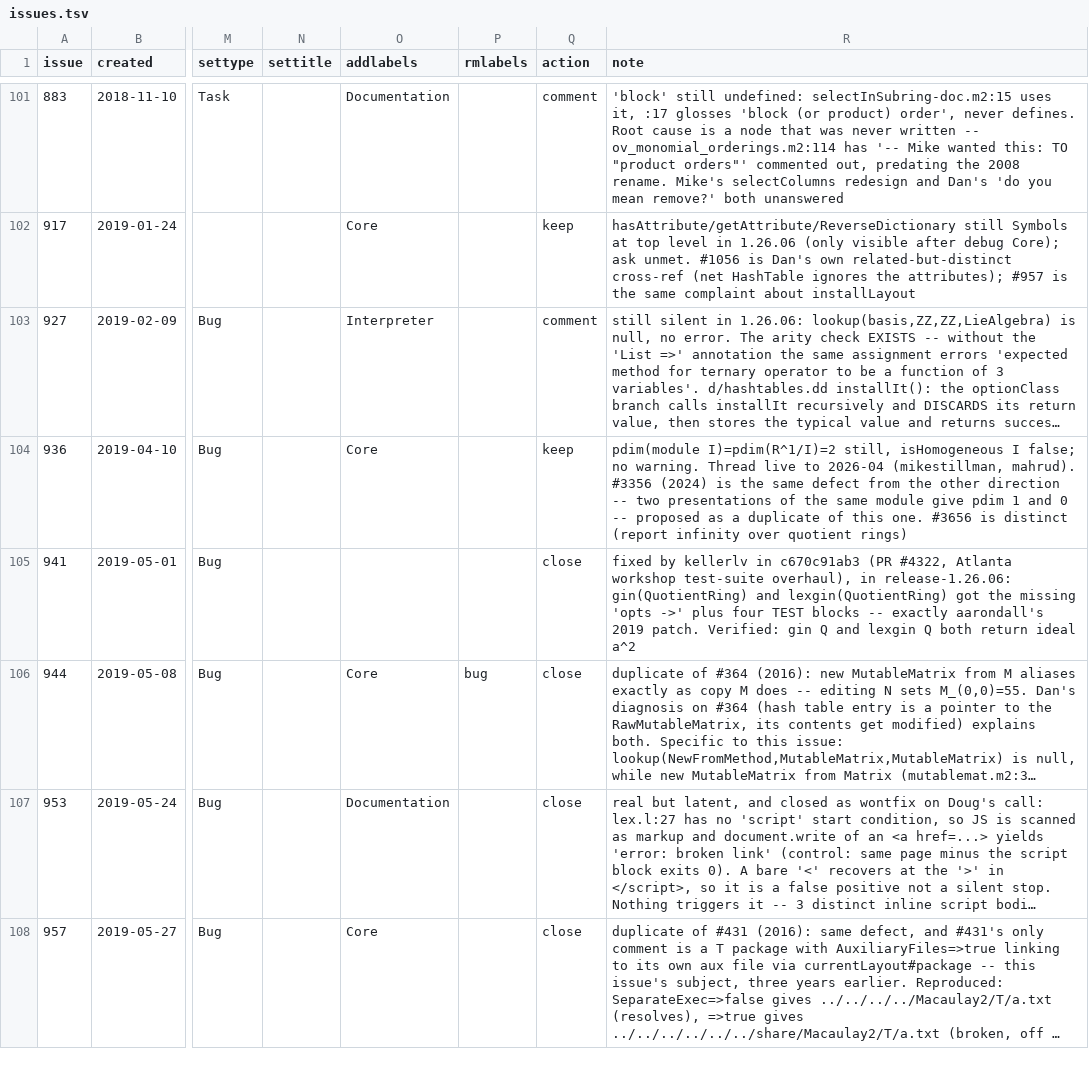
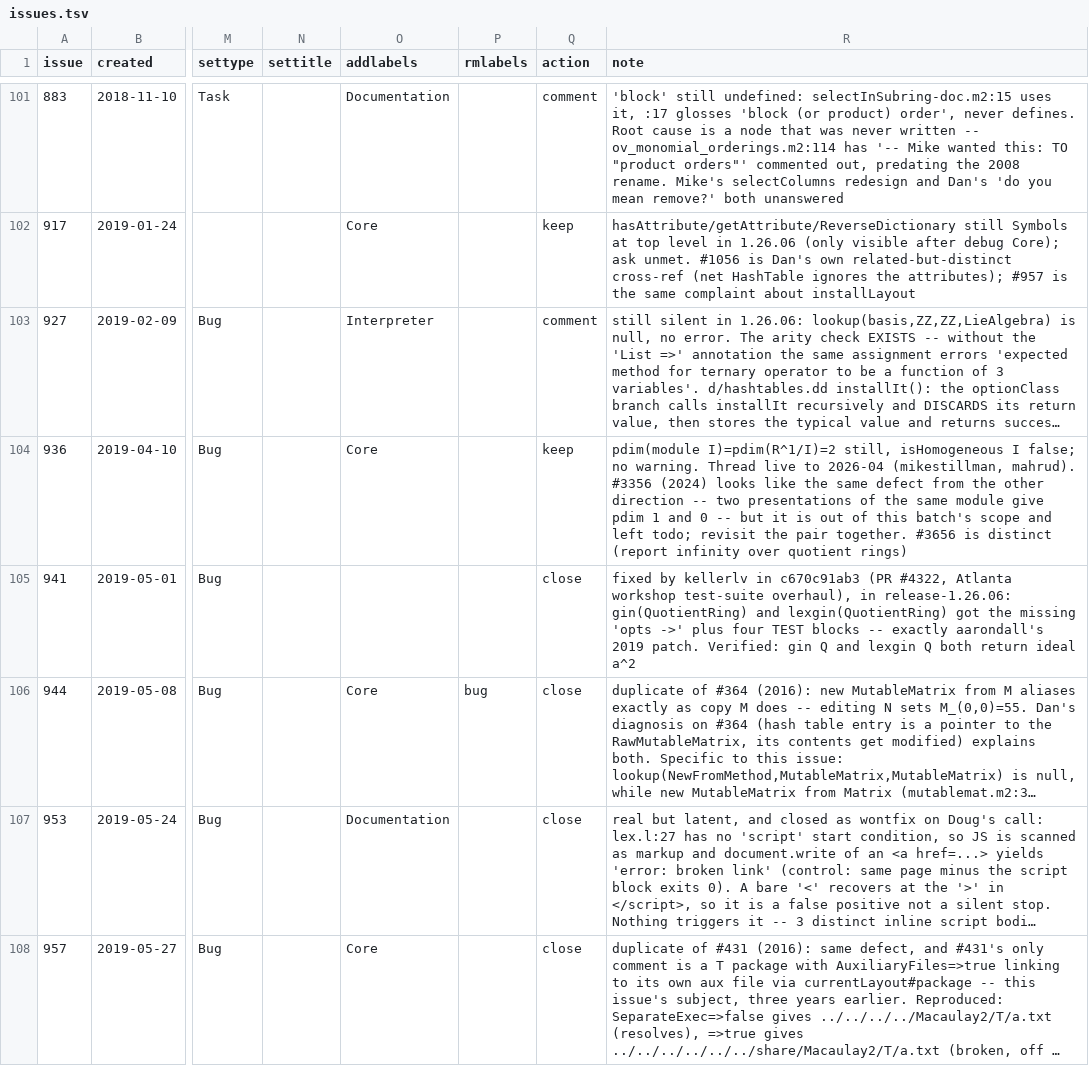
Before and after one commit to d-torrance/M2, a TSV file: bug-triage/issues.tsv, drawn as a sheet; only a part is shown, gaps mark what is left out; long unchanged cells end in …; the diff covers the shown part only; the diff names each change by its address in the sheet, - before the commit and + after, or states it on an @@ line.

```diff
--- a/bug-triage/issues.tsv
+++ b/bug-triage/issues.tsv
-R104 (note): …#3356 (2024) is the same defect from the other direction -- two presentations of the same module give pdim 1 and 0 -- proposed as a duplicate of this one. #3656 is…
+R104 (note): …#3356 (2024) looks like the same defect from the other direction -- two presentations of the same module give pdim 1 and 0 -- but it is out of this batch's scope and left todo; revisit the pair together. #3656 is…
```
Also changed, not shown: 8 edited cells elsewhere in this file, bug-triage/approved.tsv, 1 other file.
